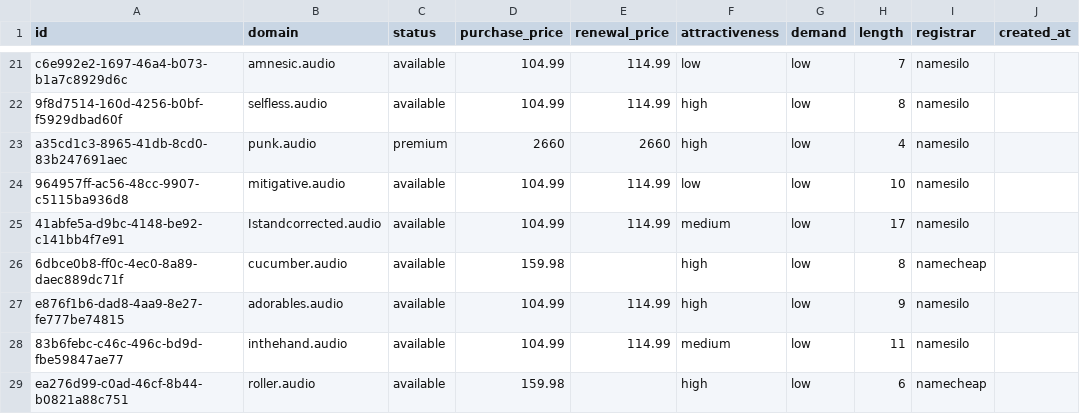
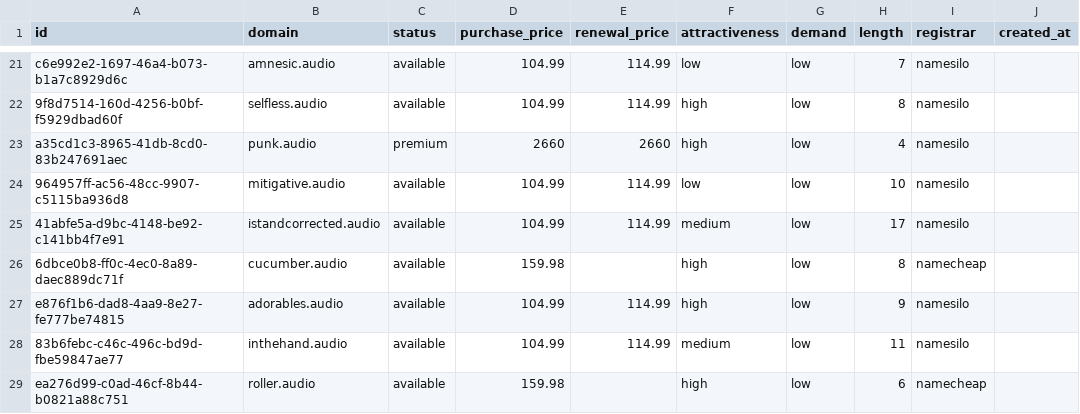
Before and after one commit to UniqueDomains/audio-oneword-domains, a CSV file: audio.csv, drawn as a sheet; only a part is shown, gaps mark what is left out; the diff covers the shown part only; the diff names each change by its address in the sheet, - before the commit and + after, or states it on an @@ line.

Commit message:
Domains update

```diff
--- a/audio.csv
+++ b/audio.csv
-B25 (domain): Istandcorrected.audio
+B25 (domain): istandcorrected.audio
```
Also changed, not shown: 64 edited cells elsewhere in this file, 4 other files.
